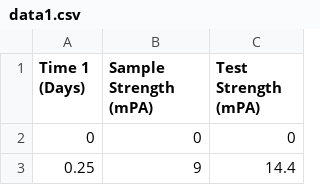
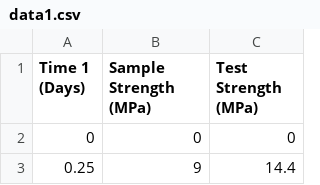
Before and after one commit to suachuahoaqua/AI, a CSV file: data1.csv, drawn as a sheet; only a part is shown.

Commit message:
Update data1.csv

```diff
--- a/data1.csv
+++ b/data1.csv
@@ -1,2 +1,2 @@
-Time 1 (Days),Sample Strength (mPA),Test Strength (mPA)
+Time 1 (Days),Sample Strength (MPa),Test Strength (MPa)
 0,0,0
```
